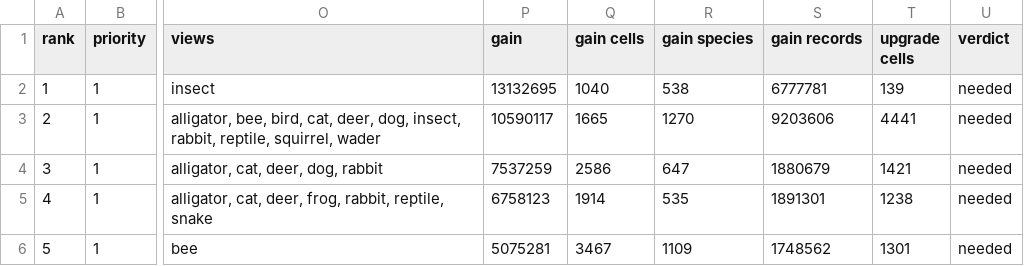
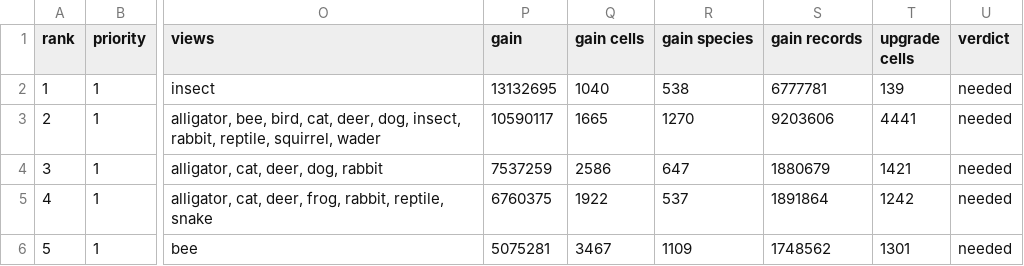
Before and after one commit to jampotful/seen-back, a CSV file: docs/views/wanted-merged.csv, drawn as a sheet; only a part is shown, gaps mark what is left out; the diff covers the shown part only; the diff names each change by its address in the sheet, - before the commit and + after, or states it on an @@ line.

```diff
--- a/docs/views/wanted-merged.csv
+++ b/docs/views/wanted-merged.csv
-P5 (gain): 6758123
+P5 (gain): 6760375
-Q5 (gain cells): 1914
+Q5 (gain cells): 1922
-R5 (gain species): 535
+R5 (gain species): 537
-S5 (gain records): 1891301
+S5 (gain records): 1891864
-T5 (upgrade cells): 1238
+T5 (upgrade cells): 1242
```
Also changed, not shown: 1 added row, 14 edited cells and row numbers in column A elsewhere in this file, 5 other files.
